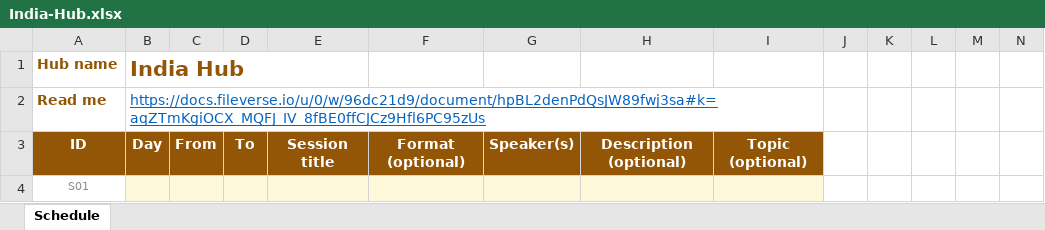
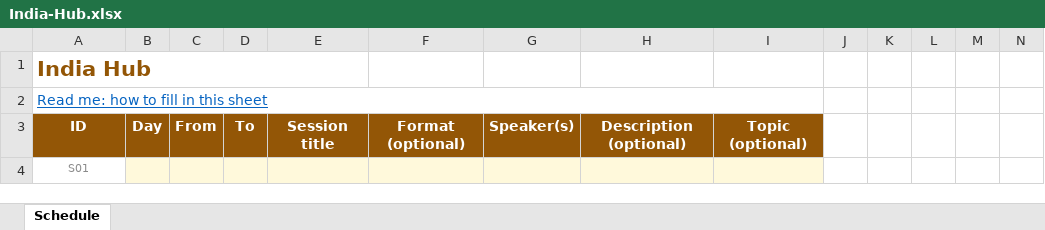
Before and after one commit to efdevcon/monorepo, an Excel workbook: devcon/public/community-hubs-templates/India-Hub.xlsx, sheet Schedule, drawn as a sheet; only a part is shown; values as stored, in another font and other column widths than the file's, no borders; removed rows and columns are numbered as before the commit, all else as after; rows hold the shown columns only; the diff names each change by its address in the sheet, - before the commit and + after, or states it on an @@ line.

```diff
--- a/devcon/public/community-hubs-templates/India-Hub.xlsx (sheet Schedule)
+++ b/devcon/public/community-hubs-templates/India-Hub.xlsx (sheet Schedule)
-row 1: Hub name | India Hub
-row 2: Read me | https://docs.fileverse.io/u/0/w/96dc21d9/document/hpBL2denPdQsJW89fwj3sa#k=aqZTmKgiOCX_MQFJ_IV_8fBE0ffCJCz9Hfl6PC95zUs
+row 1: India Hub
+row 2: Read me: how to fill in this sheet
```
Also changed, not shown: devcon/public/community-hubs-templates/Agentic-Hub.xlsx, devcon/public/community-hubs-templates/DeSci-Hub.xlsx, 12 other files.
